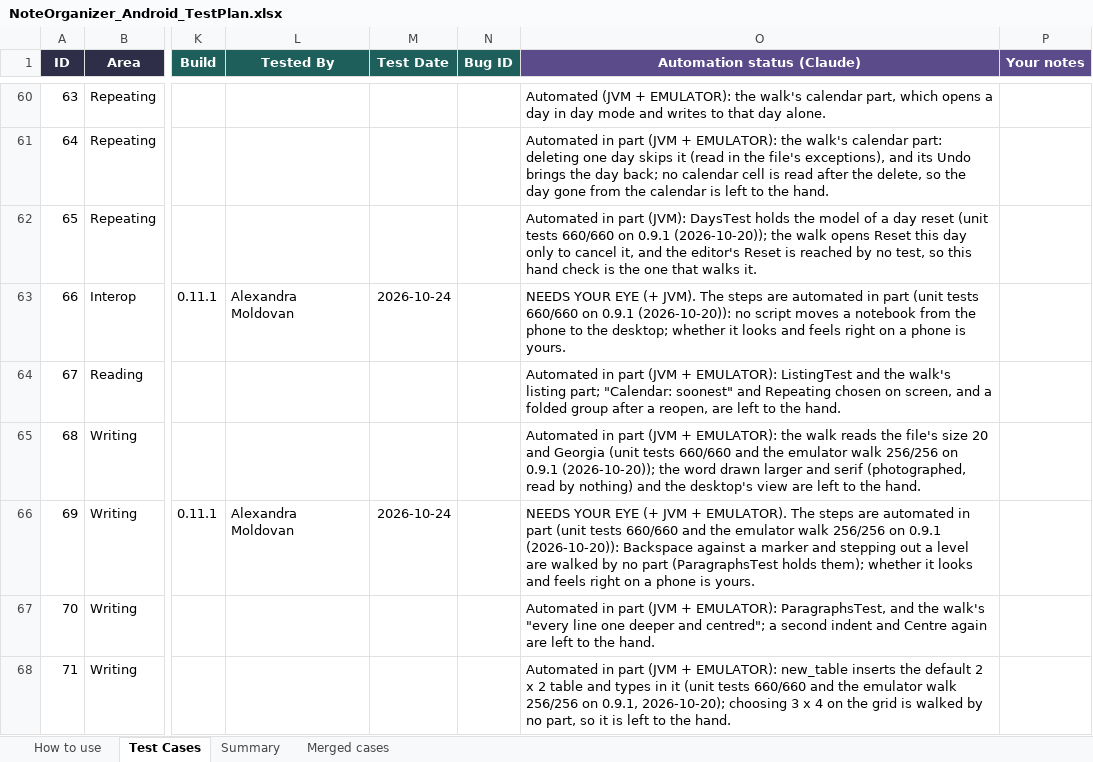
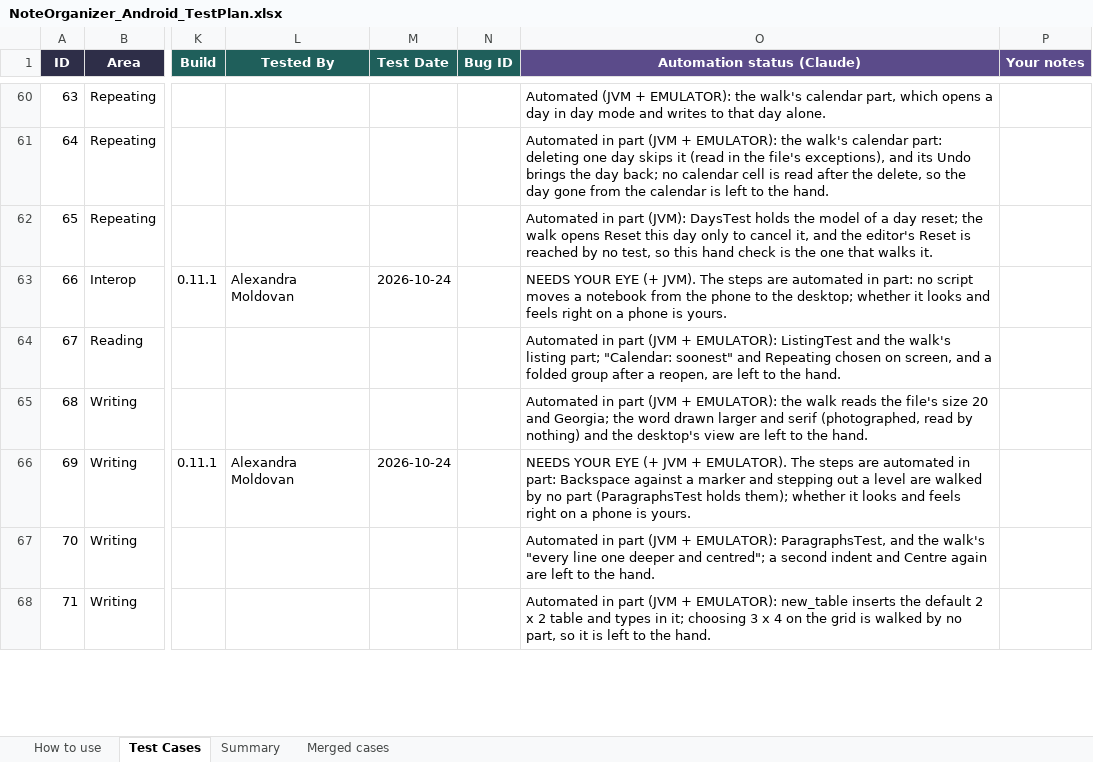
Before and after one commit to AlexandraMoldovan95/noteOrganizerForAndroid, an Excel workbook: qa/NoteOrganizer_Android_TestPlan.xlsx, sheet Test Cases, drawn as a sheet; only a part is shown, gaps mark what is left out; values as stored, in another font and other column widths than the file's, no borders; the diff covers the shown part only; the diff names each change by its address in the sheet, - before the commit and + after, or states it on an @@ line.

```diff
--- a/qa/NoteOrganizer_Android_TestPlan.xlsx (sheet Test Cases)
+++ b/qa/NoteOrganizer_Android_TestPlan.xlsx (sheet Test Cases)
-O62 (Automation status (Claude)): …a day reset (unit tests 660/660 on 0.9.1 (2026-10-20)); the walk…
+O62 (Automation status (Claude)): …a day reset; the walk…
-O63 (Automation status (Claude)): …automated in part (unit tests 660/660 on 0.9.1 (2026-10-20)): no script…
+O63 (Automation status (Claude)): …automated in part: no script…
-O65 (Automation status (Claude)): …20 and Georgia (unit tests 660/660 and the emulator walk 256/256 on 0.9.1 (2026-10-20)); the word…
+O65 (Automation status (Claude)): …20 and Georgia; the word…
-O66 (Automation status (Claude)): …automated in part (unit tests 660/660 and the emulator walk 256/256 on 0.9.1 (2026-10-20)): Backspace against…
+O66 (Automation status (Claude)): …automated in part: Backspace against…
-O68 (Automation status (Claude)): …types in it (unit tests 660/660 and the emulator walk 256/256 on 0.9.1, 2026-10-20); choosing 3…
+O68 (Automation status (Claude)): …types in it; choosing 3…
```
Also changed, not shown: 115 edited cells elsewhere in this sheet, 2 other files.
